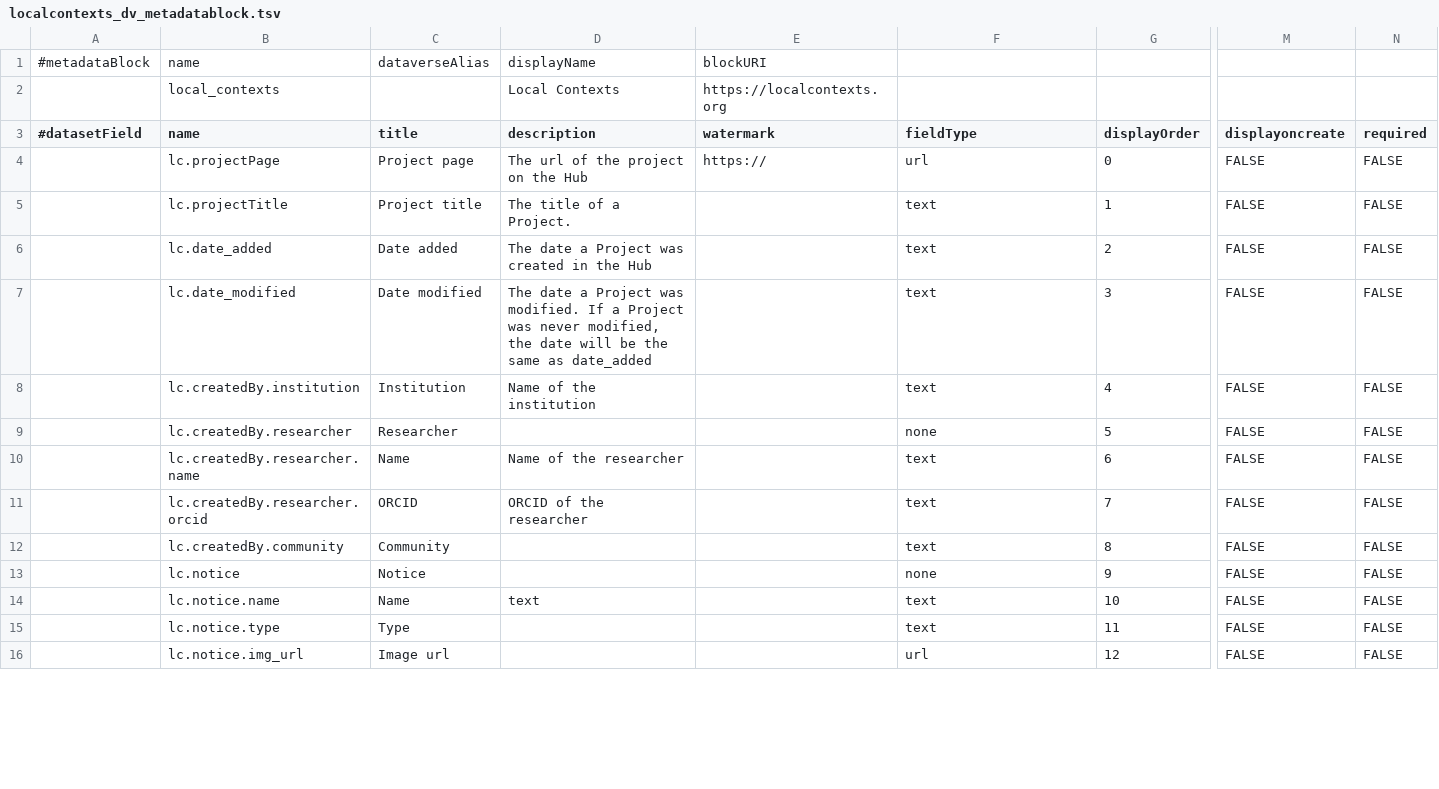
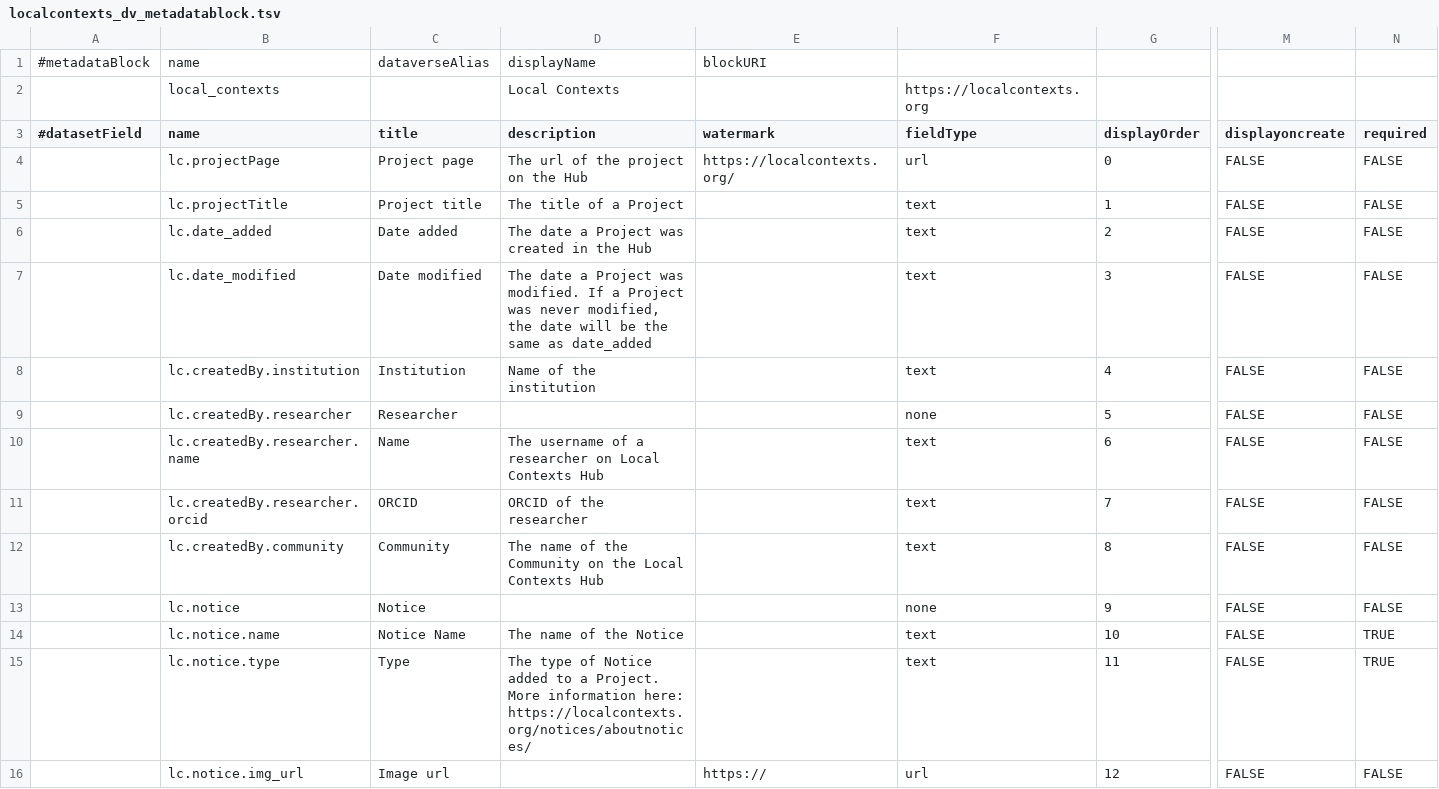
Before and after one commit to RIDAGOP-Toolkit/Local-Contexts-Dataverse-Metadata-block, a TSV file: localcontexts_dv_metadatablock.tsv, drawn as a sheet; only a part is shown, gaps mark what is left out; the diff covers the shown part only; the diff names each change by its address in the sheet, - before the commit and + after, or states it on an @@ line.

Commit message:
more fixes...

```diff
--- a/localcontexts_dv_metadatablock.tsv
+++ b/localcontexts_dv_metadatablock.tsv
-E2 (watermark): https://localcontexts.org
+E2 (watermark): (empty)
-F2 (fieldType): (empty)
+F2 (fieldType): https://localcontexts.org
-E4 (watermark): https://
+E4 (watermark): https://localcontexts.org/
-D5 (description): The title of a Project.
+D5 (description): The title of a Project
-D10 (description): Name of the researcher
+D10 (description): The username of a researcher on Local Contexts Hub
-D12 (description): (empty)
+D12 (description): The name of the Community on the Local Contexts Hub
-C14 (title): Name
+C14 (title): Notice Name
-D14 (description): text
+D14 (description): The name of the Notice
-N14:N15 (required): FALSE
+N14:N15 (required): TRUE
-D15 (description): (empty)
+D15 (description): The type of Notice added to a Project. More information here: https://localcontexts.org/notices/aboutnotices/
-E16 (watermark): (empty)
+E16 (watermark): https://
```
Also changed, not shown: 34 edited cells elsewhere in this file.
